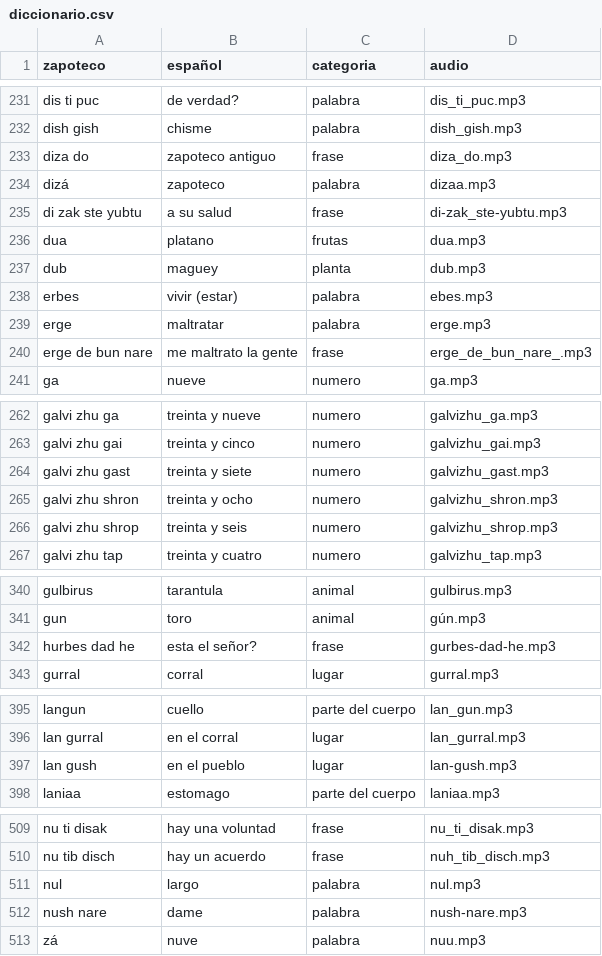
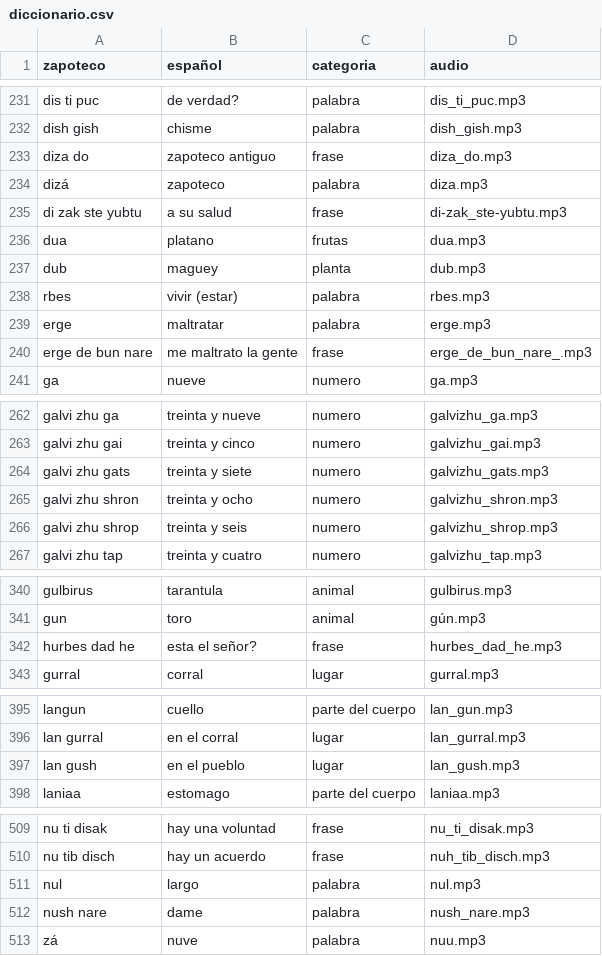
Before and after one commit to roberto5670/DICCIONARIO-ZAPOTECO, a CSV file: datos/diccionario.csv, drawn as a sheet; only a part is shown, gaps mark what is left out; the diff covers the shown part only.

Commit message:
actiañizacion de audios

```diff
--- a/datos/diccionario.csv
+++ b/datos/diccionario.csv
@@ -236,3 +236,3 @@ dish gish ,chisme,palabra,dish_gish.mp3
 diza do,zapoteco antiguo,frase,diza_do.mp3
-dizá,zapoteco ,palabra,dizaa.mp3
+dizá,zapoteco ,palabra,diza.mp3
 di zak ste yubtu,a su salud,frase,di-zak_ste-yubtu.mp3
@@ -240,3 +240,3 @@ dua,platano,frutas,dua.mp3
 dub,maguey,planta,dub.mp3
-erbes,vivir (estar),palabra,ebes.mp3
+rbes,vivir (estar),palabra,rbes.mp3
 erge,maltratar,palabra,erge.mp3
@@ -266,3 +266,3 @@ galvi zhu ga,treinta y nueve,numero,galvizhu_ga.mp3
 galvi zhu gai,treinta y cinco,numero,galvizhu_gai.mp3
-galvi zhu gast,treinta y siete,numero,galvizhu_gast.mp3
+galvi zhu gats,treinta y siete,numero,galvizhu_gats.mp3
 galvi zhu shron,treinta y ocho,numero,galvizhu_shron.mp3
@@ -345,3 +345,3 @@ gulbirus ,tarantula,animal,gulbirus.mp3
 gun,toro,animal,gún.mp3
-hurbes dad he,esta el señor?,frase,gurbes-dad-he.mp3
+hurbes dad he,esta el señor?,frase,hurbes_dad_he.mp3
 gurral,corral,lugar,gurral.mp3
@@ -400,3 +400,3 @@ langun,cuello,parte del cuerpo,lan_gun.mp3
 lan gurral,en el corral,lugar,lan_gurral.mp3
-lan gush,en el pueblo,lugar,lan-gush.mp3
+lan gush,en el pueblo,lugar,lan_gush.mp3
 laniaa,estomago,parte del cuerpo,laniaa.mp3
@@ -516,3 +516,3 @@ nu tib disch,hay un acuerdo,frase,nuh_tib_disch.mp3
 nul,largo,palabra,nul.mp3
-nush nare,dame,palabra,nush-nare.mp3
+nush nare,dame,palabra,nush_nare.mp3
 zá,nuve,palabra,nuu.mp3
```
Also changed, not shown: 1 edited cell elsewhere in this file, 4 other files.
